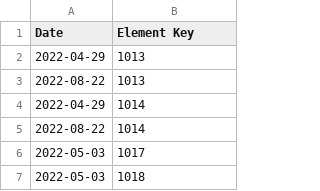
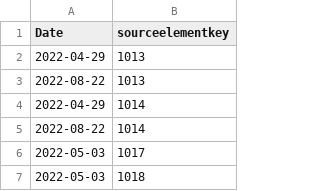
Before and after one commit to hhuynh000/Parking-Occupancy-Model, a CSV file: data/sdot_12.csv, drawn as a sheet; only a part is shown.

```diff
--- a/data/sdot_12.csv
+++ b/data/sdot_12.csv
@@ -1,2 +1,2 @@
-Date,Element Key
+Date,sourceelementkey
 2022-04-29,1013
```
Also changed, not shown: 7 other files.
